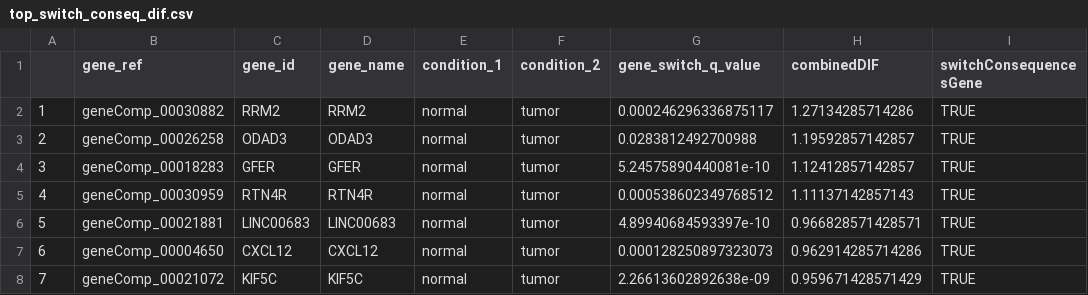
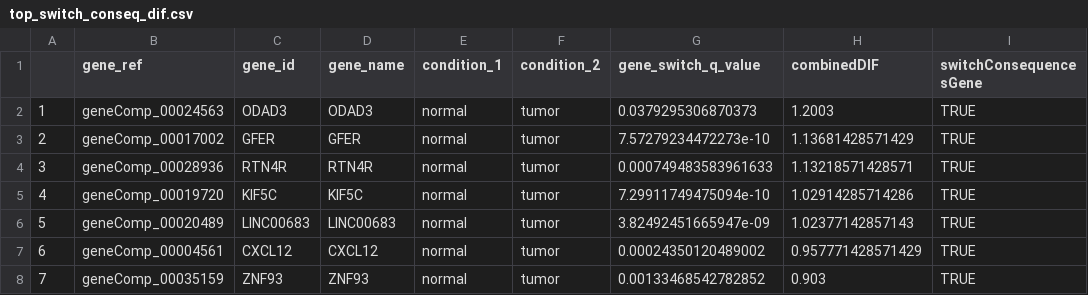
Before and after one commit to razmia02/Isoform_Switch_Analysis, a CSV file: isoformswitchanalyzer/results/top_switch_conseq_dif.csv, drawn as a sheet; only a part is shown; the diff covers the shown part only; the diff names each change by its address in the sheet, - before the commit and + after, or states it on an @@ line.

```diff
--- a/isoformswitchanalyzer/results/top_switch_conseq_dif.csv
+++ b/isoformswitchanalyzer/results/top_switch_conseq_dif.csv
-B2 (gene_ref): geneComp_00030882
+B2 (gene_ref): geneComp_00024563
-C2 (gene_id): RRM2
+C2 (gene_id): ODAD3
-D2 (gene_name): RRM2
+D2 (gene_name): ODAD3
-G2 (gene_switch_q_value): 0.000246296336875117
+G2 (gene_switch_q_value): 0.0379295306870373
-H2 (combinedDIF): 1.27134285714286
+H2 (combinedDIF): 1.2003
-B3 (gene_ref): geneComp_00026258
+B3 (gene_ref): geneComp_00017002
-C3 (gene_id): ODAD3
+C3 (gene_id): GFER
-D3 (gene_name): ODAD3
+D3 (gene_name): GFER
-G3 (gene_switch_q_value): 0.0283812492700988
+G3 (gene_switch_q_value): 7.57279234472273e-10
-H3 (combinedDIF): 1.19592857142857
+H3 (combinedDIF): 1.13681428571429
-B4 (gene_ref): geneComp_00018283
+B4 (gene_ref): geneComp_00028936
-C4 (gene_id): GFER
+C4 (gene_id): RTN4R
-D4 (gene_name): GFER
+D4 (gene_name): RTN4R
-G4 (gene_switch_q_value): 5.24575890440081e-10
+G4 (gene_switch_q_value): 0.000749483583961633
-H4 (combinedDIF): 1.12412857142857
+H4 (combinedDIF): 1.13218571428571
-B5 (gene_ref): geneComp_00030959
+B5 (gene_ref): geneComp_00019720
-C5 (gene_id): RTN4R
+C5 (gene_id): KIF5C
-D5 (gene_name): RTN4R
+D5 (gene_name): KIF5C
-G5 (gene_switch_q_value): 0.000538602349768512
+G5 (gene_switch_q_value): 7.29911749475094e-10
-H5 (combinedDIF): 1.11137142857143
+H5 (combinedDIF): 1.02914285714286
-B6 (gene_ref): geneComp_00021881
+B6 (gene_ref): geneComp_00020489
-G6 (gene_switch_q_value): 4.89940684593397e-10
+G6 (gene_switch_q_value): 3.82492451665947e-09
-H6 (combinedDIF): 0.966828571428571
+H6 (combinedDIF): 1.02377142857143
-B7 (gene_ref): geneComp_00004650
+B7 (gene_ref): geneComp_00004561
-G7 (gene_switch_q_value): 0.000128250897323073
+G7 (gene_switch_q_value): 0.00024350120489002
-H7 (combinedDIF): 0.962914285714286
+H7 (combinedDIF): 0.957771428571429
-B8 (gene_ref): geneComp_00021072
+B8 (gene_ref): geneComp_00035159
-C8 (gene_id): KIF5C
+C8 (gene_id): ZNF93
-D8 (gene_name): KIF5C
+D8 (gene_name): ZNF93
-G8 (gene_switch_q_value): 2.26613602892638e-09
+G8 (gene_switch_q_value): 0.00133468542782852
-H8 (combinedDIF): 0.959671428571429
+H8 (combinedDIF): 0.903
```
Also changed, not shown: 15 edited cells elsewhere in this file, isoformswitchanalyzer/results/All_Switches.csv, isoformswitchanalyzer/results/top_switch_conseq_q.csv, 18 other files.
